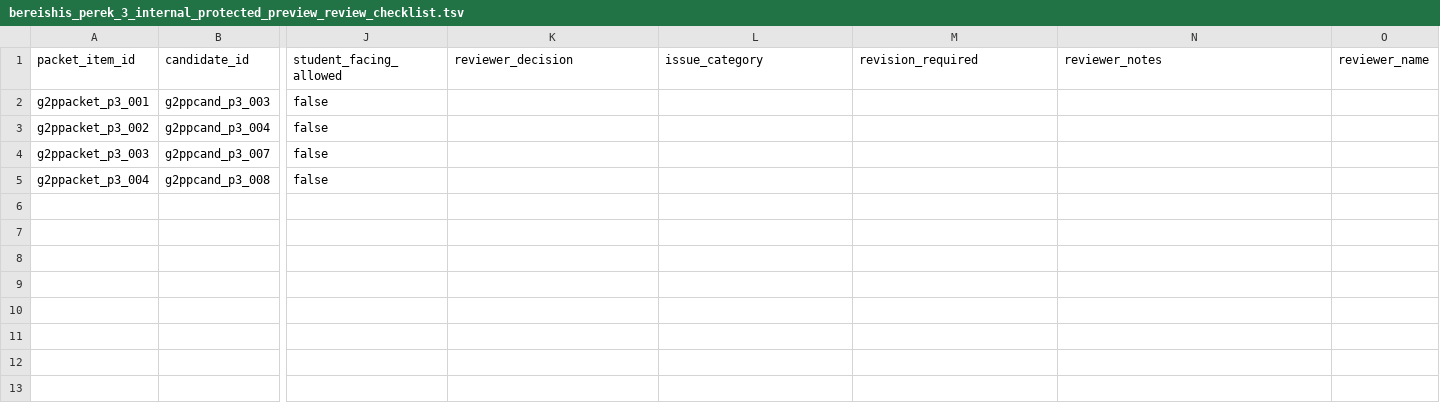
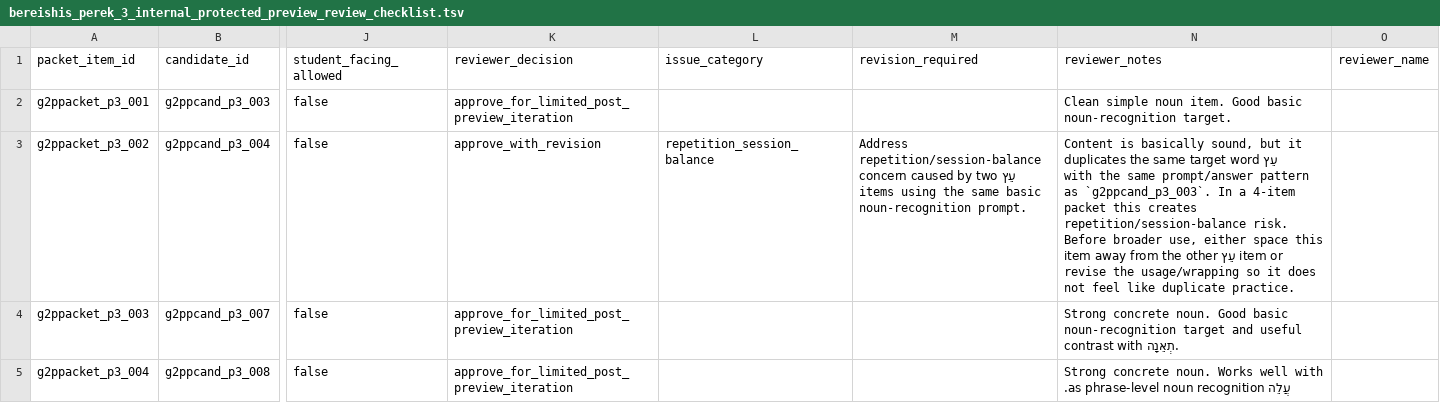
Before and after one commit to ryb-spec/chumash-question-engine, a TSV file: data/gate_2_protected_preview_packets/reports/bereishis_perek_3_internal_protected_preview_review_checklist.tsv, drawn as a sheet; only a part is shown, gaps mark what is left out; the diff names each change by its address in the sheet, - before the commit and + after, or states it on an @@ line.

Commit message:
Record Perek 3 internal protected-preview review decisions

```diff
--- a/data/gate_2_protected_preview_packets/reports/bereishis_perek_3_internal_protected_preview_review_checklist.tsv
+++ b/data/gate_2_protected_preview_packets/reports/bereishis_perek_3_internal_protected_preview_review_checklist.tsv
-K2 (reviewer_decision): (empty)
+K2 (reviewer_decision): approve_for_limited_post_preview_iteration
-N2 (reviewer_notes): (empty)
+N2 (reviewer_notes): Clean simple noun item. Good basic noun-recognition target.
-K3 (reviewer_decision): (empty)
+K3 (reviewer_decision): approve_with_revision
-L3 (issue_category): (empty)
+L3 (issue_category): repetition_session_balance
-M3 (revision_required): (empty)
+M3 (revision_required): Address repetition/session-balance concern caused by two עֵץ items using the same basic noun-recognition prompt.
-N3 (reviewer_notes): (empty)
+N3 (reviewer_notes): Content is basically sound, but it duplicates the same target word עֵץ with the same prompt/answer pattern as `g2ppcand_p3_003`. In a 4-item packet this creates repetition/session-balance risk. Before broader use, either space this item away from the other עֵץ item or revise the usage/wrapping so it does not feel like duplicate practice.
-K4:K5 (reviewer_decision): (empty)
+K4:K5 (reviewer_decision): approve_for_limited_post_preview_iteration
-N4 (reviewer_notes): (empty)
+N4 (reviewer_notes): Strong concrete noun. Good basic noun-recognition target and useful contrast with תְאֵנָה.
-N5 (reviewer_notes): (empty)
+N5 (reviewer_notes): Strong concrete noun. Works well with עֲלֵה as phrase-level noun recognition.
```
Also changed, not shown: 12 other files.
